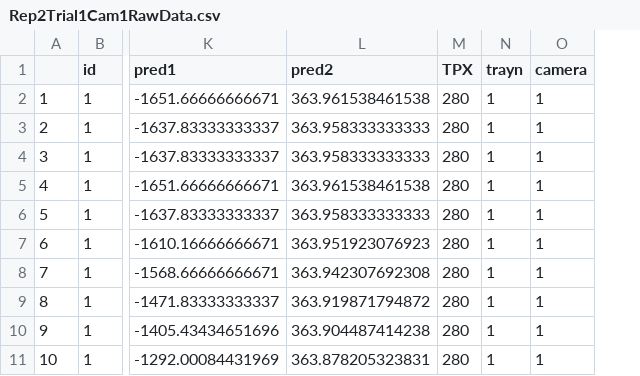
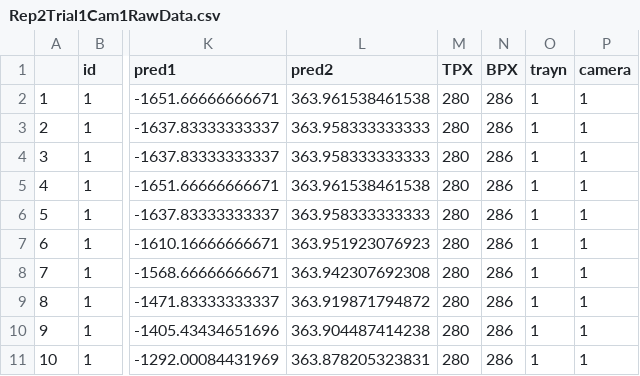
Before and after one commit to chirimacha/Laboratory, a CSV file: Inesfly_Paint_Bed_Bug_Trial/Pesticide_Detection/Rep2Trial1Cam1RawData.csv, drawn as a sheet; only a part is shown, gaps mark what is left out; the diff names each change by its address in the sheet, - before the commit and + after, or states it on an @@ line.

```diff
--- a/Inesfly_Paint_Bed_Bug_Trial/Pesticide_Detection/Rep2Trial1Cam1RawData.csv
+++ b/Inesfly_Paint_Bed_Bug_Trial/Pesticide_Detection/Rep2Trial1Cam1RawData.csv
+column N (BPX), rows 2-11: all 286
```
Also changed, not shown: Inesfly_Paint_Bed_Bug_Trial/Pesticide_Detection/Rep2Trial1Cam2RawData.csv, Inesfly_Paint_Bed_Bug_Trial/Pesticide_Detection/Rep2Trial2Cam1RawData.csv, 4 other files.
